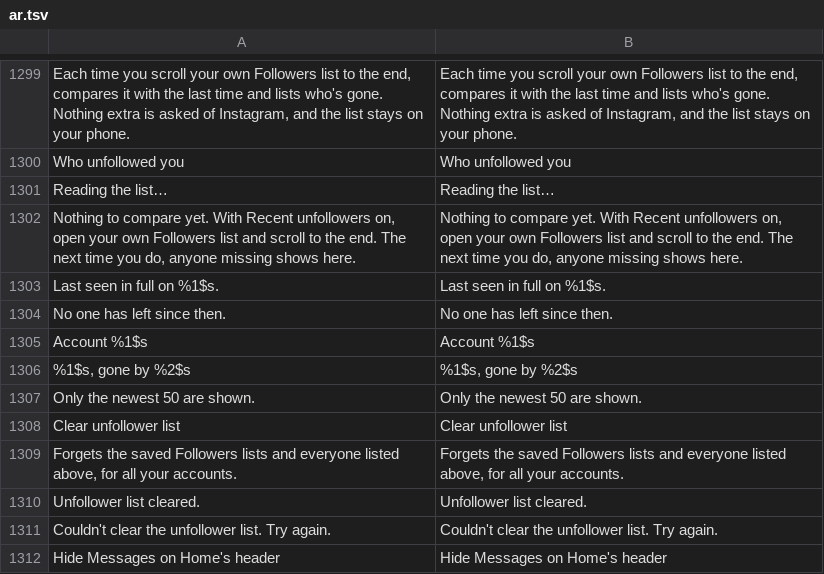
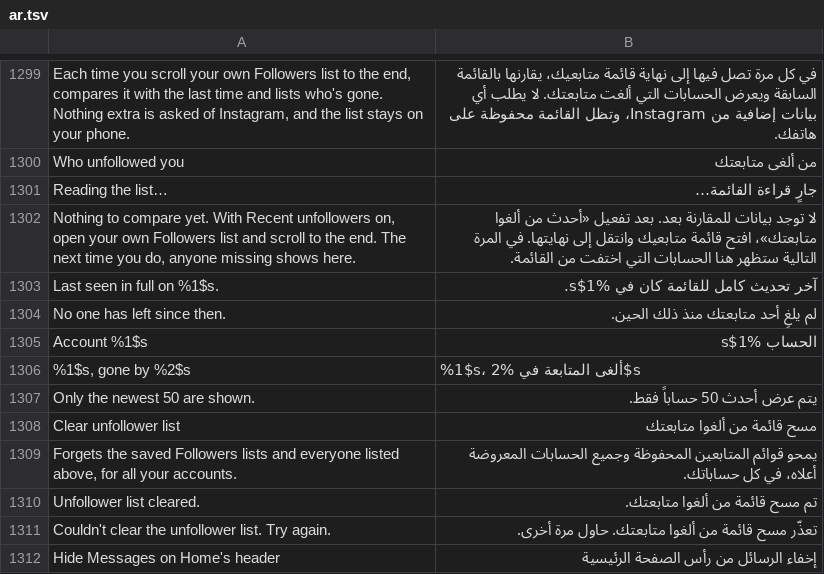
Before and after one commit to hisham099/HushGram, a TSV file: extensions/shared/library/src/main/l10n/ar.tsv, drawn as a sheet; only a part is shown, gaps mark what is left out; the diff covers the shown part only; the diff names each change by its address in the sheet, - before the commit and + after, or states it on an @@ line.

```diff
--- a/extensions/shared/library/src/main/l10n/ar.tsv
+++ b/extensions/shared/library/src/main/l10n/ar.tsv
-B1299: Each time you scroll your own Followers list to the end, compares it with the last time and lists who's gone. Nothing extra is asked of Instagram, and the list stays on your phone.
+B1299: في كل مرة تصل فيها إلى نهاية قائمة متابعيك، يقارنها بالقائمة السابقة ويعرض الحسابات التي ألغت متابعتك. لا يطلب أي بيانات إضافية من Instagram، وتظل القائمة محفوظة على هاتفك.
-B1300: Who unfollowed you
+B1300: من ألغى متابعتك
-B1301: Reading the list…
+B1301: جارٍ قراءة القائمة…
-B1302: Nothing to compare yet. With Recent unfollowers on, open your own Followers list and scroll to the end. The next time you do, anyone missing shows here.
+B1302: لا توجد بيانات للمقارنة بعد. بعد تفعيل «أحدث من ألغوا متابعتك»، افتح قائمة متابعيك وانتقل إلى نهايتها. في المرة التالية ستظهر هنا الحسابات التي اختفت من القائمة.
-B1303: Last seen in full on %1$s.
+B1303: آخر تحديث كامل للقائمة كان في %1$s.
-B1304: No one has left since then.
+B1304: لم يلغِ أحد متابعتك منذ ذلك الحين.
-B1305: Account %1$s
+B1305: الحساب %1$s
-B1306: %1$s, gone by %2$s
+B1306: %1$s، ألغى المتابعة في %2$s
-B1307: Only the newest 50 are shown.
+B1307: يتم عرض أحدث 50 حساباً فقط.
-B1308: Clear unfollower list
+B1308: مسح قائمة من ألغوا متابعتك
-B1309: Forgets the saved Followers lists and everyone listed above, for all your accounts.
+B1309: يمحو قوائم المتابعين المحفوظة وجميع الحسابات المعروضة أعلاه، في كل حساباتك.
-B1310: Unfollower list cleared.
+B1310: تم مسح قائمة من ألغوا متابعتك.
-B1311: Couldn't clear the unfollower list. Try again.
+B1311: تعذّر مسح قائمة من ألغوا متابعتك. حاول مرة أخرى.
-B1312: Hide Messages on Home's header
+B1312: إخفاء الرسائل من رأس الصفحة الرئيسية
```
Also changed, not shown: 67 edited cells elsewhere in this file.
